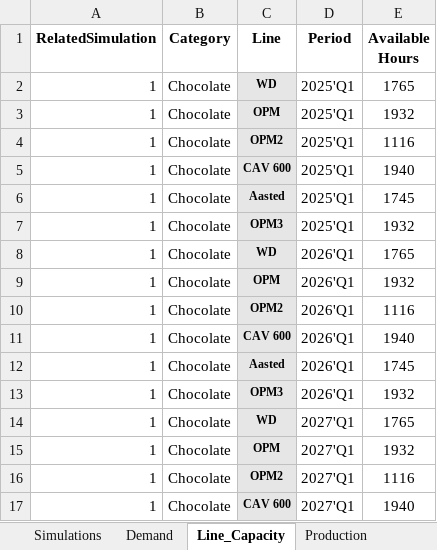
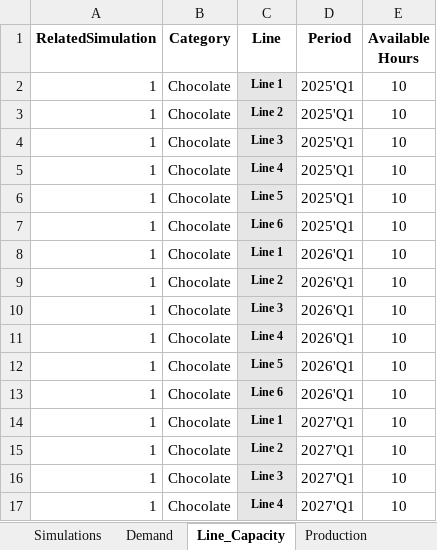
Before and after one commit to TheEduOliveira/CDRatioTrial1, an Excel workbook: InputData.xlsx, sheet Line_Capacity, drawn as a sheet; only a part is shown; values as stored, in another font and other column widths than the file's, no borders; the diff covers the shown part only; the diff names each change by its address in the sheet, - before the commit and + after, or states it on an @@ line.

```diff
--- a/InputData.xlsx (sheet Line_Capacity)
+++ b/InputData.xlsx (sheet Line_Capacity)
-C2 (Line): WD
+C2 (Line): Line 1
-E2 (Available Hours): 1765
+E2 (Available Hours): 10
-C3 (Line): OPM
+C3 (Line): Line 2
-E3 (Available Hours): 1932
+E3 (Available Hours): 10
-C4 (Line): OPM2
+C4 (Line): Line 3
-E4 (Available Hours): 1116
+E4 (Available Hours): 10
-C5 (Line): CAV 600
+C5 (Line): Line 4
-E5 (Available Hours): 1940
+E5 (Available Hours): 10
-C6 (Line): Aasted
+C6 (Line): Line 5
-E6 (Available Hours): 1745
+E6 (Available Hours): 10
-C7 (Line): OPM3
+C7 (Line): Line 6
-E7 (Available Hours): 1932
+E7 (Available Hours): 10
-C8 (Line): WD
+C8 (Line): Line 1
-E8 (Available Hours): 1765
+E8 (Available Hours): 10
-C9 (Line): OPM
+C9 (Line): Line 2
-E9 (Available Hours): 1932
+E9 (Available Hours): 10
-C10 (Line): OPM2
+C10 (Line): Line 3
-E10 (Available Hours): 1116
+E10 (Available Hours): 10
-C11 (Line): CAV 600
+C11 (Line): Line 4
-E11 (Available Hours): 1940
+E11 (Available Hours): 10
-C12 (Line): Aasted
+C12 (Line): Line 5
-E12 (Available Hours): 1745
+E12 (Available Hours): 10
-C13 (Line): OPM3
+C13 (Line): Line 6
-E13 (Available Hours): 1932
+E13 (Available Hours): 10
-C14 (Line): WD
+C14 (Line): Line 1
-E14 (Available Hours): 1765
+E14 (Available Hours): 10
-C15 (Line): OPM
+C15 (Line): Line 2
-E15 (Available Hours): 1932
+E15 (Available Hours): 10
-C16 (Line): OPM2
+C16 (Line): Line 3
-E16 (Available Hours): 1116
+E16 (Available Hours): 10
-C17 (Line): CAV 600
+C17 (Line): Line 4
-E17 (Available Hours): 1940
+E17 (Available Hours): 10
```
Also changed, not shown: 544 edited cells and cell formats elsewhere in this sheet, sheet Production, sheet Demand, other sheet tabs.
